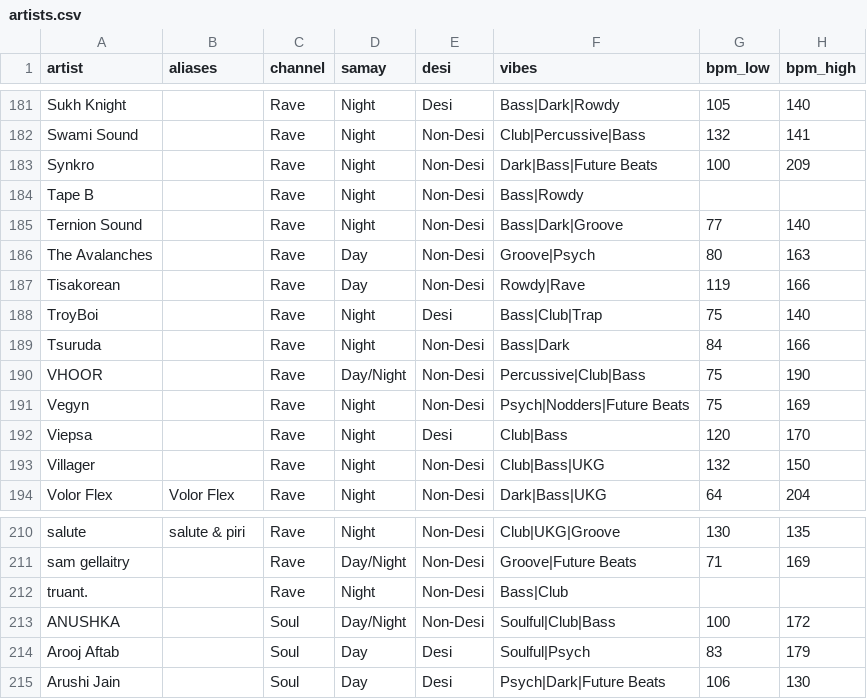
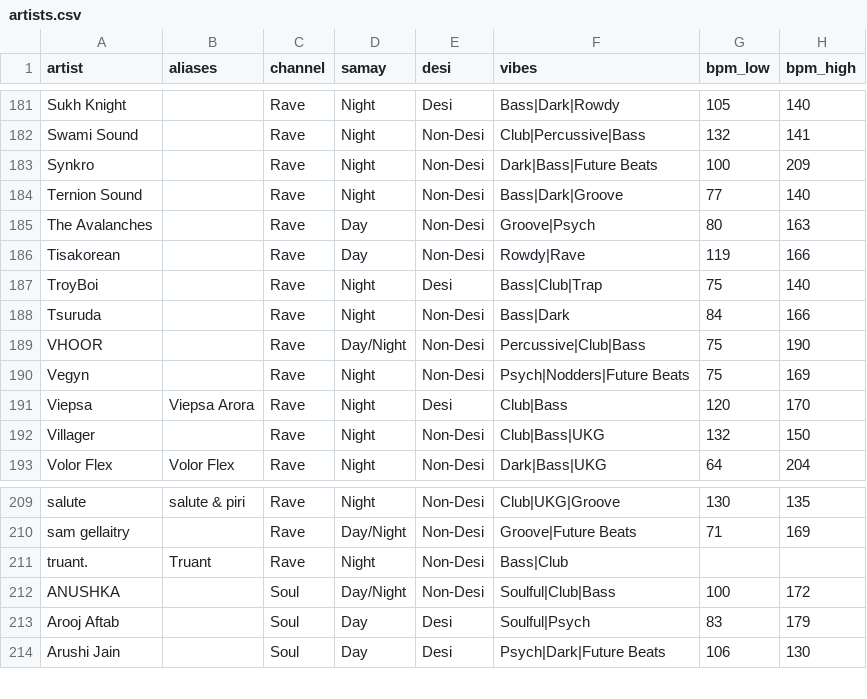
Before and after one commit to prahlaadr/pyaar-radio, a CSV file: public/data/artists.csv, drawn as a sheet; only a part is shown, gaps mark what is left out.

```diff
--- a/public/data/artists.csv
+++ b/public/data/artists.csv
@@ -183,3 +183,2 @@ Swami Sound,,Rave,Night,Non-Desi,Club|Percussive|Bass,132,141
 Synkro,,Rave,Night,Non-Desi,Dark|Bass|Future Beats,100,209
-Tape B,,Rave,Night,Non-Desi,Bass|Rowdy,,
 Ternion Sound,,Rave,Night,Non-Desi,Bass|Dark|Groove,77,140
@@ -191,3 +190,3 @@ VHOOR,,Rave,Day/Night,Non-Desi,Percussive|Club|Bass,75,190
 Vegyn,,Rave,Night,Non-Desi,Psych|Nodders|Future Beats,75,169
-Viepsa,,Rave,Night,Desi,Club|Bass,120,170
+Viepsa,Viepsa Arora,Rave,Night,Desi,Club|Bass,120,170
 Villager,,Rave,Night,Non-Desi,Club|Bass|UKG,132,150
@@ -211,3 +210,3 @@ salute,salute & piri,Rave,Night,Non-Desi,Club|UKG|Groove,130,135
 sam gellaitry,,Rave,Day/Night,Non-Desi,Groove|Future Beats,71,169
-truant.,,Rave,Night,Non-Desi,Bass|Club,,
+truant.,Truant,Rave,Night,Non-Desi,Bass|Club,,
 ANUSHKA,,Soul,Day/Night,Non-Desi,Soulful|Club|Bass,100,172
```
